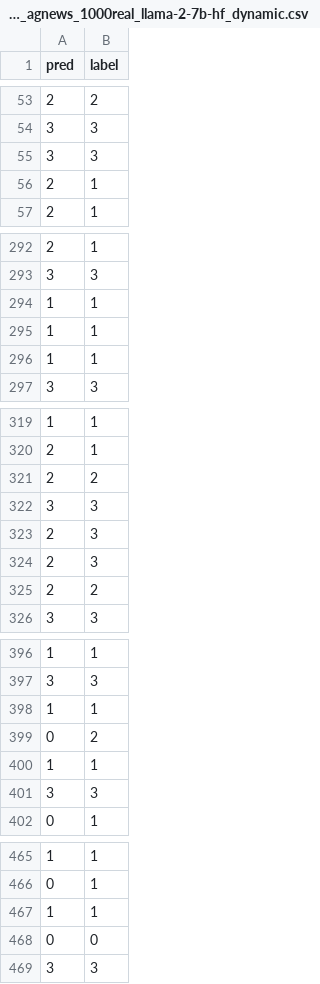
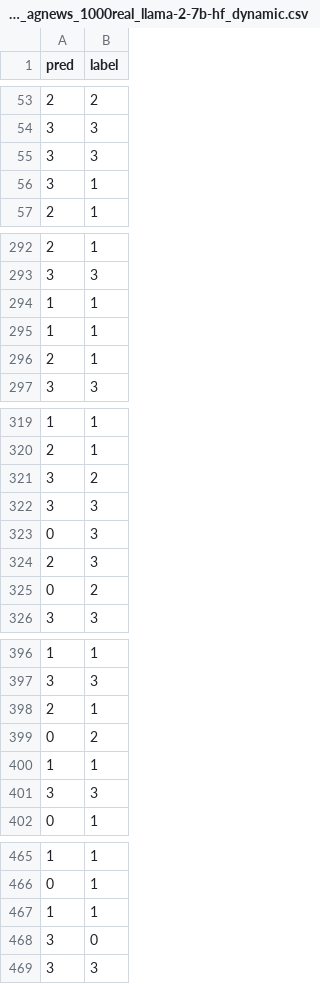
Before and after one commit to AlessandroGhiotto/thesis-nlp, a CSV file: src/_utils/_adaptiveICL/results/pred_label_agnews_1000real_llama-2-7b-hf_dynamic.csv, drawn as a sheet; only a part is shown, gaps mark what is left out; the diff covers the shown part only.

```diff
--- a/src/_utils/_adaptiveICL/results/pred_label_agnews_1000real_llama-2-7b-hf_dynamic.csv
+++ b/src/_utils/_adaptiveICL/results/pred_label_agnews_1000real_llama-2-7b-hf_dynamic.csv
@@ -55,3 +55,3 @@ pred,label
 3,3
-2,1
+3,1
 2,1
@@ -295,3 +295,3 @@ pred,label
 1,1
-1,1
+2,1
 3,3
@@ -320,7 +320,7 @@ pred,label
 2,1
-2,2
+3,2
 3,3
+0,3
 2,3
-2,3
-2,2
+0,2
 3,3
@@ -397,3 +397,3 @@ pred,label
 3,3
-1,1
+2,1
 0,2
@@ -467,3 +467,3 @@ pred,label
 1,1
-0,0
+3,0
 3,3
```
Also changed, not shown: 8 added rows, 10 removed rows and 17 moved rows elsewhere in this file, 3 other files.
